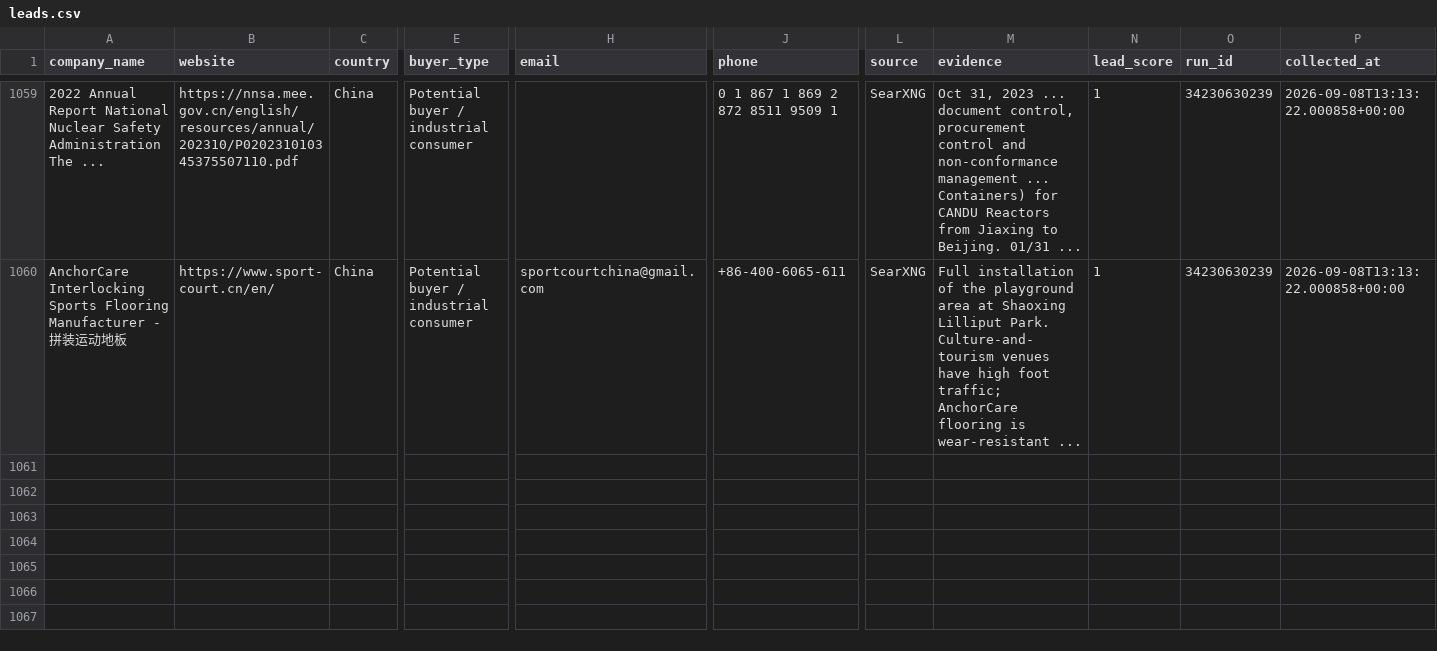
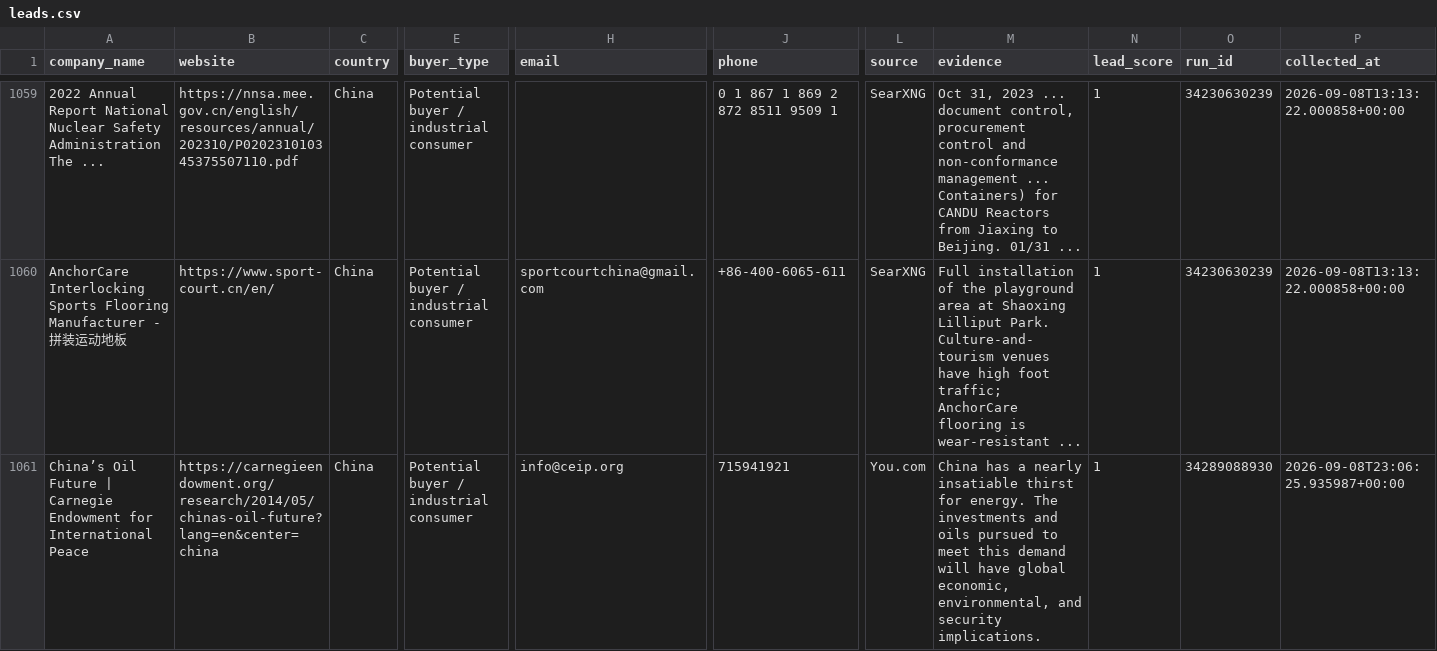
Before and after one commit to GLOBALI90/daily-automation, a CSV file: data/leads.csv, drawn as a sheet; only a part is shown, gaps mark what is left out; rows hold the shown columns only; the diff names each change by its address in the sheet, - before the commit and + after, or states it on an @@ line.

```diff
--- a/data/leads.csv
+++ b/data/leads.csv
+row 1061: China’s Oil Future | Carnegie Endowment for International Peace | https://carnegieendowment.org/research/2014/05/chinas-oil-future?lang=en&center=china | China | Potential buyer / industrial consumer | info@ceip.org | 715941921 | You.com | China has a nearly insatiable thirst for energy. The investments and oils pursued to meet this demand will have global economic, environmental, and security implications. | 1 | 34289088930 | 2026-09-08T23:06:25.935987+00:00
```
Also changed, not shown: 1 other file.
